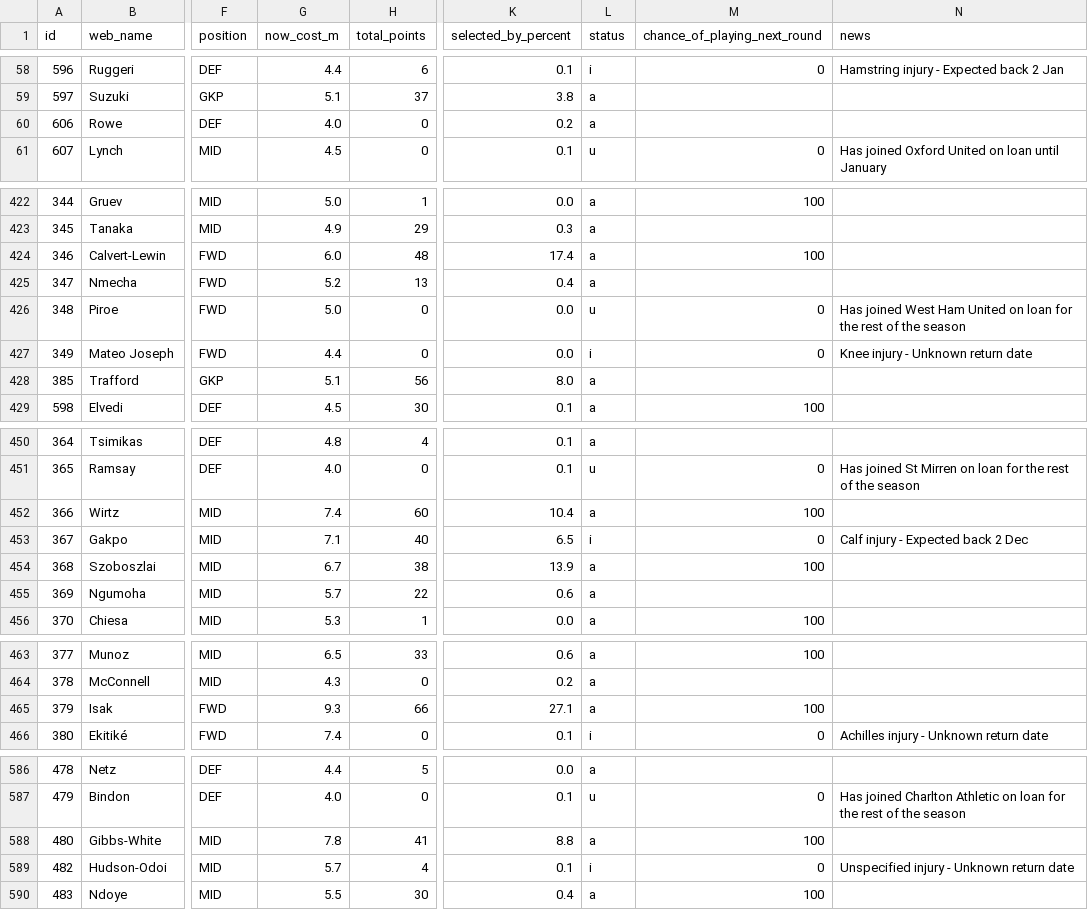
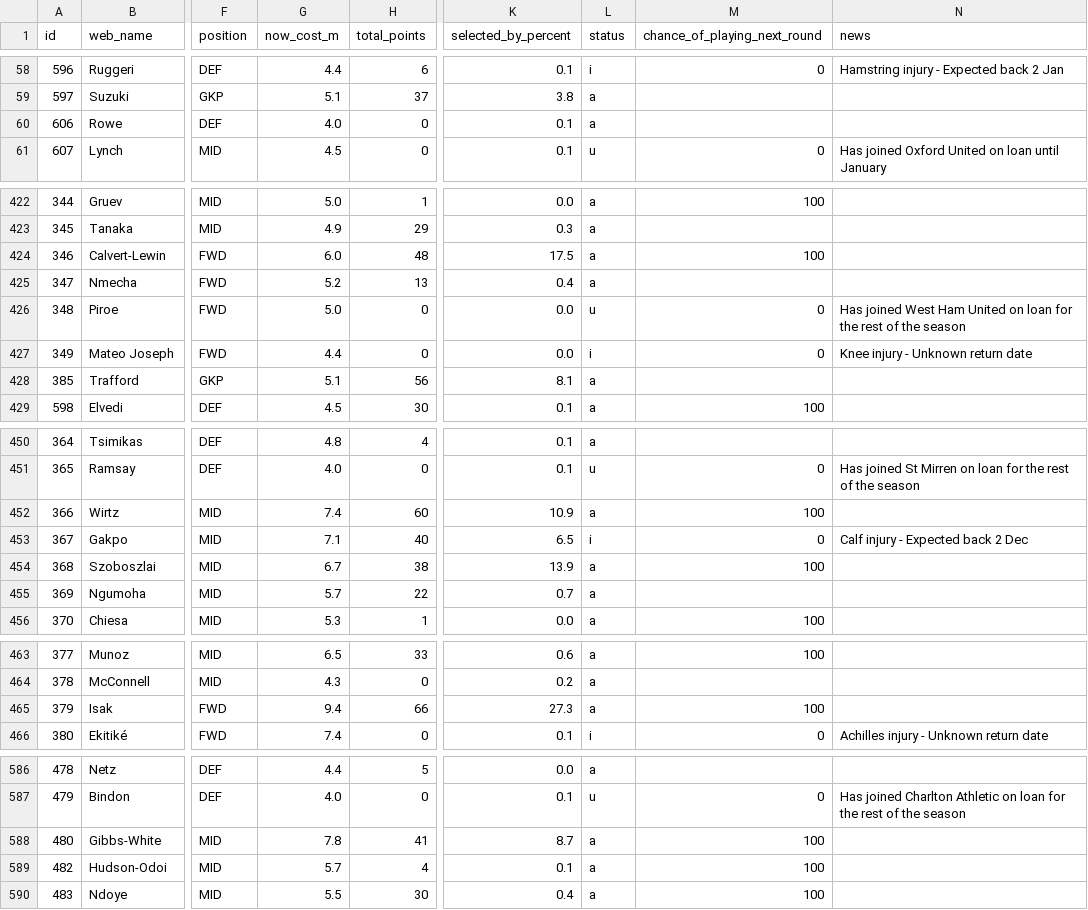
Before and after one commit to vagabondsscrapbook/fpl_data, a CSV file: players.csv, drawn as a sheet; only a part is shown, gaps mark what is left out; the diff covers the shown part only; the diff names each change by its address in the sheet, - before the commit and + after, or states it on an @@ line.

```diff
--- a/players.csv
+++ b/players.csv
-K60 (selected_by_percent): 0.2
+K60 (selected_by_percent): 0.1
-K424 (selected_by_percent): 17.4
+K424 (selected_by_percent): 17.5
-K428 (selected_by_percent): 8.0
+K428 (selected_by_percent): 8.1
-K452 (selected_by_percent): 10.4
+K452 (selected_by_percent): 10.9
-K455 (selected_by_percent): 0.6
+K455 (selected_by_percent): 0.7
-G465 (now_cost_m): 9.3
+G465 (now_cost_m): 9.4
-K465 (selected_by_percent): 27.1
+K465 (selected_by_percent): 27.3
-K588 (selected_by_percent): 8.8
+K588 (selected_by_percent): 8.7
-L589 (status): i
+L589 (status): a
-M589 (chance_of_playing_next_round): 0
+M589 (chance_of_playing_next_round): 100
-N589 (news): Unspecified injury - Unknown return date
+N589 (news): (empty)
```
Also changed, not shown: 37 edited cells elsewhere in this file, news_log.csv, players_extra.csv, 1 other file.
